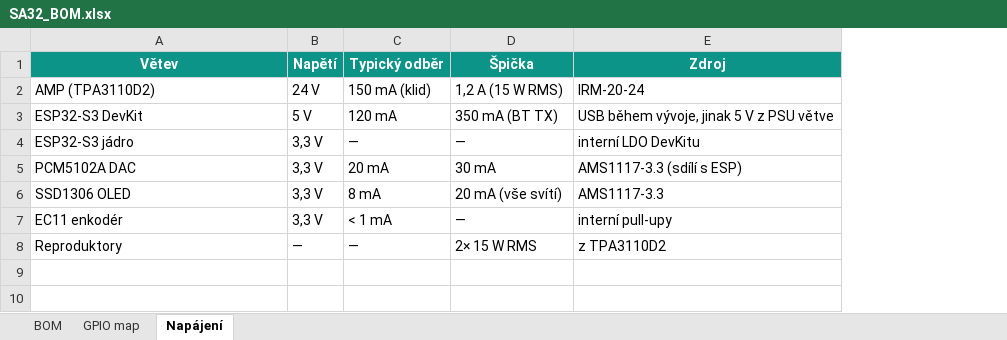
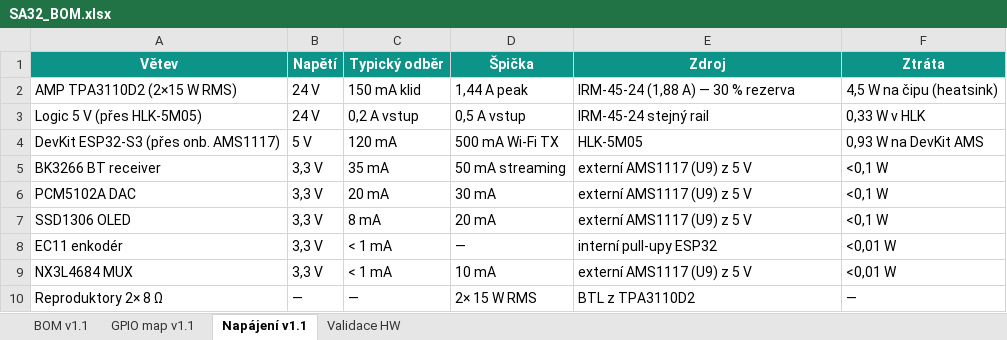
Before and after one commit to TomasULR/AS32, an Excel workbook: docs/SA32_BOM.xlsx, sheet Napájení v1.1, drawn as a sheet; values as stored, in another font and other column widths than the file's, no borders; removed rows and columns are numbered as before the commit, all else as after; the diff names each change by its address in the sheet, - before the commit and + after, or states it on an @@ line.

```diff
--- a/docs/SA32_BOM.xlsx (sheet Napájení v1.1)
+++ b/docs/SA32_BOM.xlsx (sheet Napájení v1.1)
-sheet tab: BOM
+sheet tab: BOM v1.1
-sheet tab: GPIO map
+sheet tab: GPIO map v1.1
-sheet tab: Napájení
+sheet tab: Napájení v1.1
+sheet tab: Validace HW
+column F (Ztráta), row 4: 0,93 W na DevKit AMS; rows 6-8: <0,1 W | <0,1 W | <0,01 W; row 10: —
-row 2: AMP (TPA3110D2) | 24 V | 150 mA (klid) | 1,2 A (15 W RMS) | IRM-20-24
+row 2: AMP TPA3110D2 (2×15 W RMS) | 24 V | 150 mA klid | 1,44 A peak | IRM-45-24 (1,88 A) — 30 % rezerva | 4,5 W na čipu (heatsink)
+row 3: Logic 5 V (přes HLK-5M05) | 24 V | 0,2 A vstup | 0,5 A vstup | IRM-45-24 stejný rail | 0,33 W v HLK
-A4 (Větev): ESP32-S3 DevKit
+A4 (Větev): DevKit ESP32-S3 (přes onb. AMS1117)
-D4 (Špička): 350 mA (BT TX)
+D4 (Špička): 500 mA Wi-Fi TX
-E4 (Zdroj): USB během vývoje, jinak 5 V z PSU větve
+E4 (Zdroj): HLK-5M05
-row 4: ESP32-S3 jádro | 3,3 V | — | — | interní LDO DevKitu
+row 5: BK3266 BT receiver | 3,3 V | 35 mA | 50 mA streaming | externí AMS1117 (U9) z 5 V | <0,1 W
-E6 (Zdroj): AMS1117-3.3 (sdílí s ESP)
+E6 (Zdroj): externí AMS1117 (U9) z 5 V
-D7 (Špička): 20 mA (vše svítí)
+D7 (Špička): 20 mA
-E7 (Zdroj): AMS1117-3.3
+E7 (Zdroj): externí AMS1117 (U9) z 5 V
-E8 (Zdroj): interní pull-upy
+E8 (Zdroj): interní pull-upy ESP32
+row 9: NX3L4684 MUX | 3,3 V | < 1 mA | 10 mA | externí AMS1117 (U9) z 5 V | <0,01 W
-A10 (Větev): Reproduktory
+A10 (Větev): Reproduktory 2× 8 Ω
-E10 (Zdroj): z TPA3110D2
+E10 (Zdroj): BTL z TPA3110D2
```
Also changed, not shown: sheet BOM v1.1, sheet GPIO map v1.1, 21 other files.
